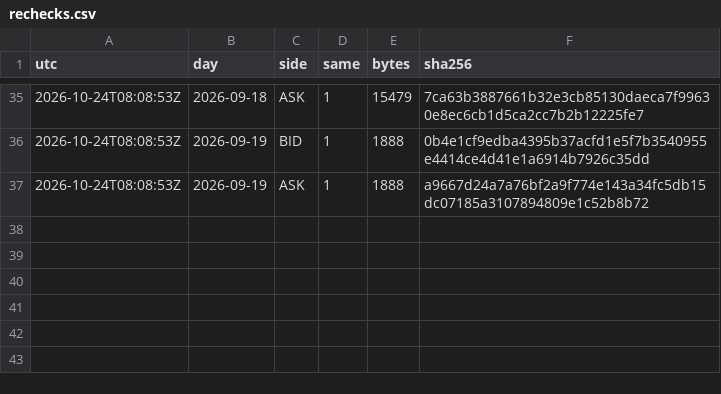
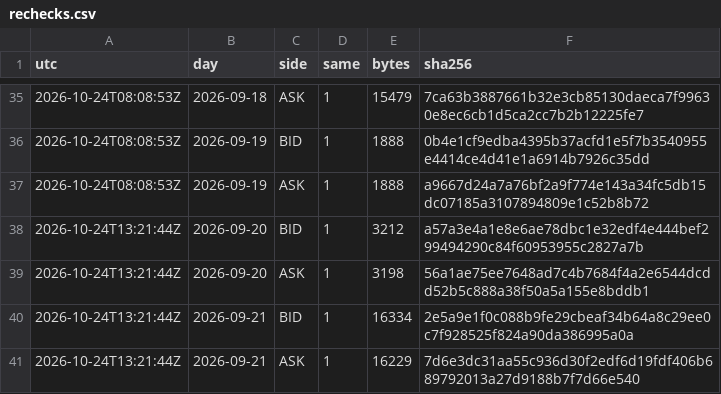
Before and after one commit to Mohamedalhaaj/gold-forward-watch, a CSV file: data/system/rechecks.csv, drawn as a sheet; only a part is shown, gaps mark what is left out.

```diff
--- a/data/system/rechecks.csv
+++ b/data/system/rechecks.csv
@@ -37 +37,5 @@ utc,day,side,same,bytes,sha256
 2026-10-24T08:08:53Z,2026-09-19,ASK,1,1888,a9667d24a7a76bf2a9f774e143a34fc5db15dc07185a3107894809e1c52b8b72
+2026-10-24T13:21:44Z,2026-09-20,BID,1,3212,a57a3e4a1e8e6ae78dbc1e32edf4e444bef299494290c84f60953955c2827a7b
+2026-10-24T13:21:44Z,2026-09-20,ASK,1,3198,56a1ae75ee7648ad7c4b7684f4a2e6544dcdd52b5c888a38f50a5a155e8bddb1
+2026-10-24T13:21:44Z,2026-09-21,BID,1,16334,2e5a9e1f0c088b9fe29cbeaf34b64a8c29ee0c7f928525f824a90da386995a0a
+2026-10-24T13:21:44Z,2026-09-21,ASK,1,16229,7d6e3dc31aa55c936d30f2edf6d19fdf406b689792013a27d9188b7f7d66e540
```
Also changed, not shown: reports/forward_site/system/VolMapSystem.csv, 2 other files.
